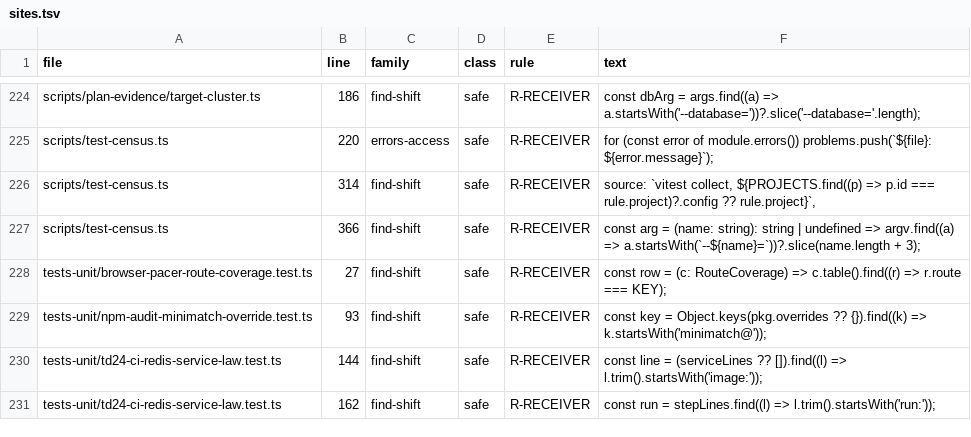
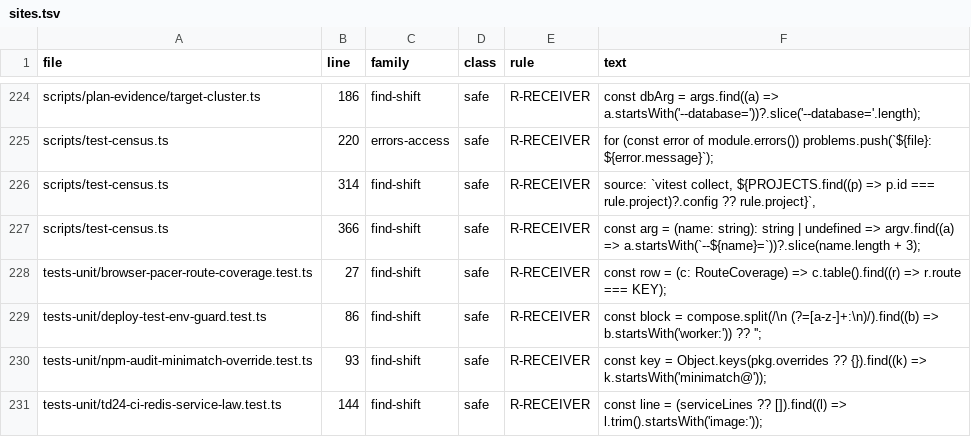
Before and after one commit to ashrafarabas96/daftar, a TSV file: scripts/zod-consumers/sites.tsv, drawn as a sheet; only a part is shown, gaps mark what is left out; the shorter side is filled out with more unchanged rows; the diff names each change by its address in the sheet, - before the commit and + after, or states it on an @@ line.

```diff
--- a/scripts/zod-consumers/sites.tsv
+++ b/scripts/zod-consumers/sites.tsv
+row 229: tests-unit/deploy-test-env-guard.test.ts | 86 | find-shift | safe | R-RECEIVER | const block = compose.split(/\n (?=[a-z-]+:\n)/).find((b) => b.startsWith('worker:')) ?? '';
```
Also changed, not shown: 13 other files.
